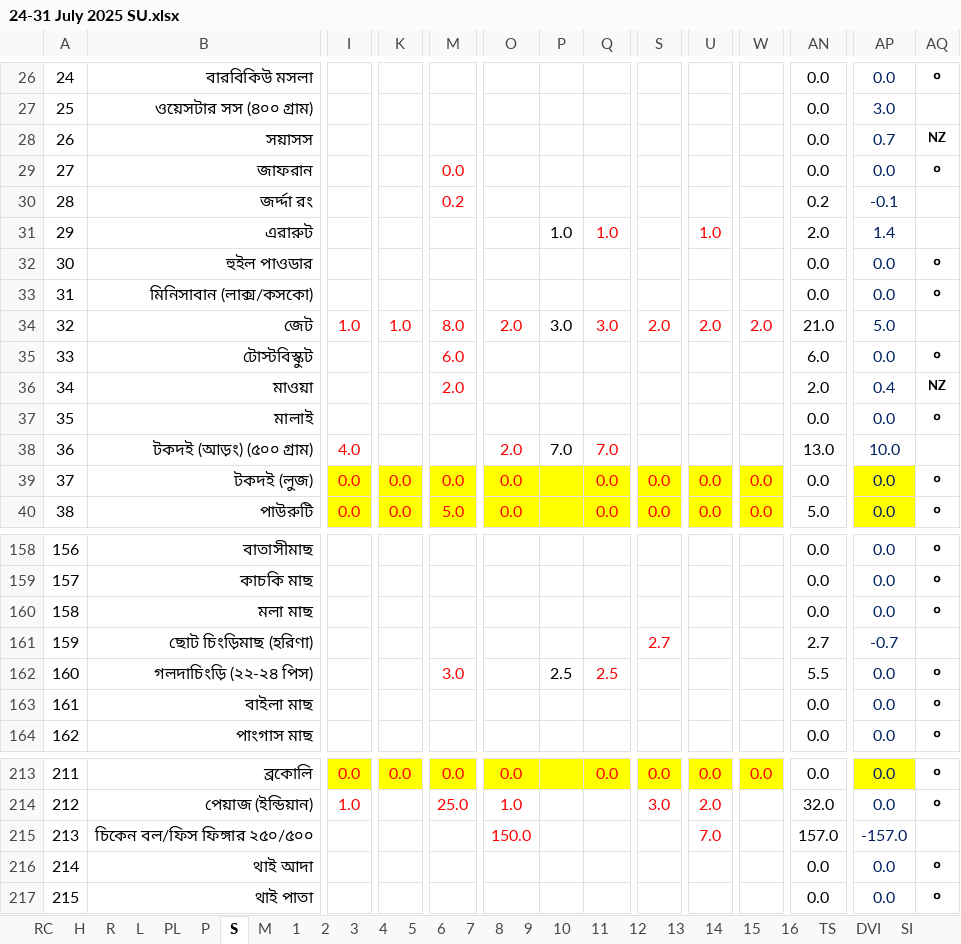
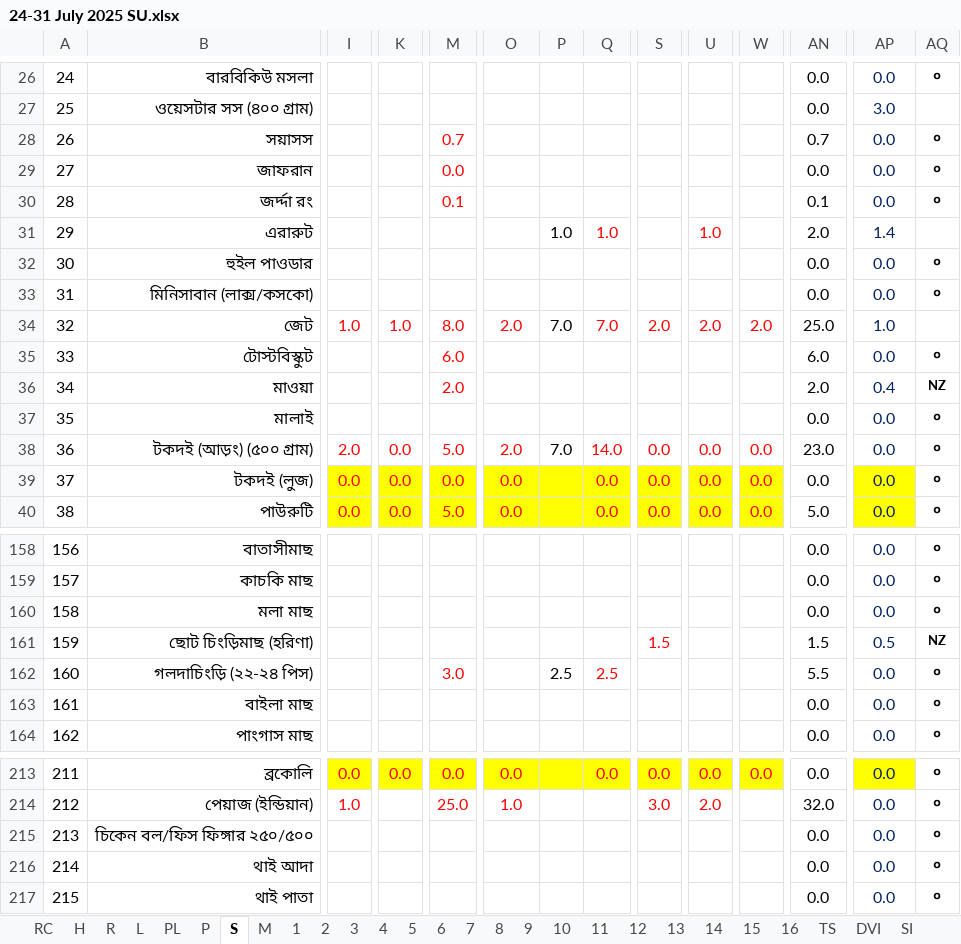
Before and after one commit to nshamim2026/office, an Excel workbook: Store/07-2025/24-31 July 2025 SU.xlsx, sheet S, drawn as a sheet; only a part is shown, gaps mark what is left out; values as stored, in another font and other column widths than the file's, no borders; conditional formats not drawn; the diff covers the shown part only; the diff names each change by its address in the sheet, - before the commit and + after, or states it on an @@ line.

```diff
--- a/Store/07-2025/24-31 July 2025 SU.xlsx (sheet S)
+++ b/Store/07-2025/24-31 July 2025 SU.xlsx (sheet S)
-M28: (empty)
+M28: 0.7
-AN28: 0.0
+AN28: 0.7
-AP28: 0.7
+AP28: 0.0
-AQ28: NZ
+AQ28: ০
-M30: 0.2
+M30: 0.1
-AN30: 0.2
+AN30: 0.1
-AP30: -0.1
+AP30: 0.0
-AQ30: (empty)
+AQ30: ০
-P34: 3.0
+P34: 7.0
-Q34: 3.0
+Q34: 7.0
-AN34: 21.0
+AN34: 25.0
-AP34: 5.0
+AP34: 1.0
-I38: 4.0
+I38: 2.0
-K38: (empty)
+K38: 0.0
-M38: (empty)
+M38: 5.0
-Q38: 7.0
+Q38: 14.0
-S38: (empty)
+S38: 0.0
-U38: (empty)
+U38: 0.0
-W38: (empty)
+W38: 0.0
-AN38: 13.0
+AN38: 23.0
-AP38: 10.0
+AP38: 0.0
-AQ38: (empty)
+AQ38: ০
-S161: 2.7
+S161: 1.5
-AN161: 2.7
+AN161: 1.5
-AP161: -0.7
+AP161: 0.5
-AQ161: (empty)
+AQ161: NZ
-O215: 150.0
+O215: (empty)
-U215: 7.0
+U215: (empty)
-AN215: 157.0
+AN215: 0.0
-AP215: -157.0
+AP215: 0.0
-AQ215: (empty)
+AQ215: ০
```
Also changed, not shown: 1 removed row and 359 edited cells elsewhere in this sheet, sheet R, sheet PL, sheet L, sheet H, sheet PA5, sheet PA1, 12 more sheets, formulas that keep their value, hidden cells, Store/07-2025/14-23 July 2025 SU.xlsx.
